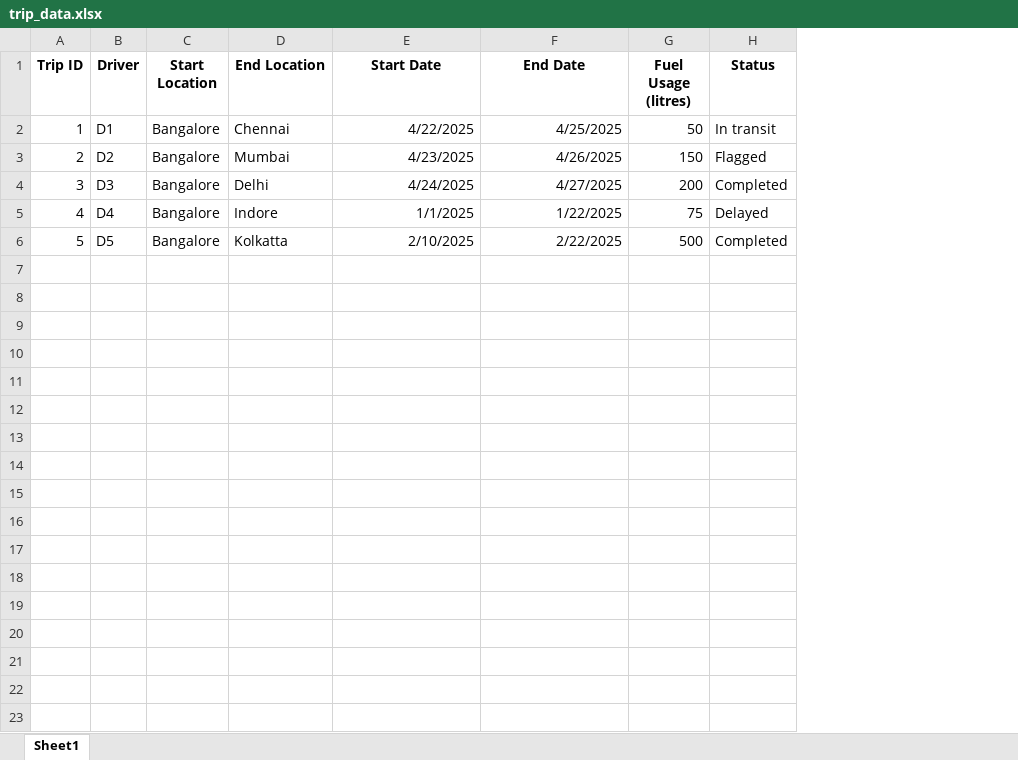
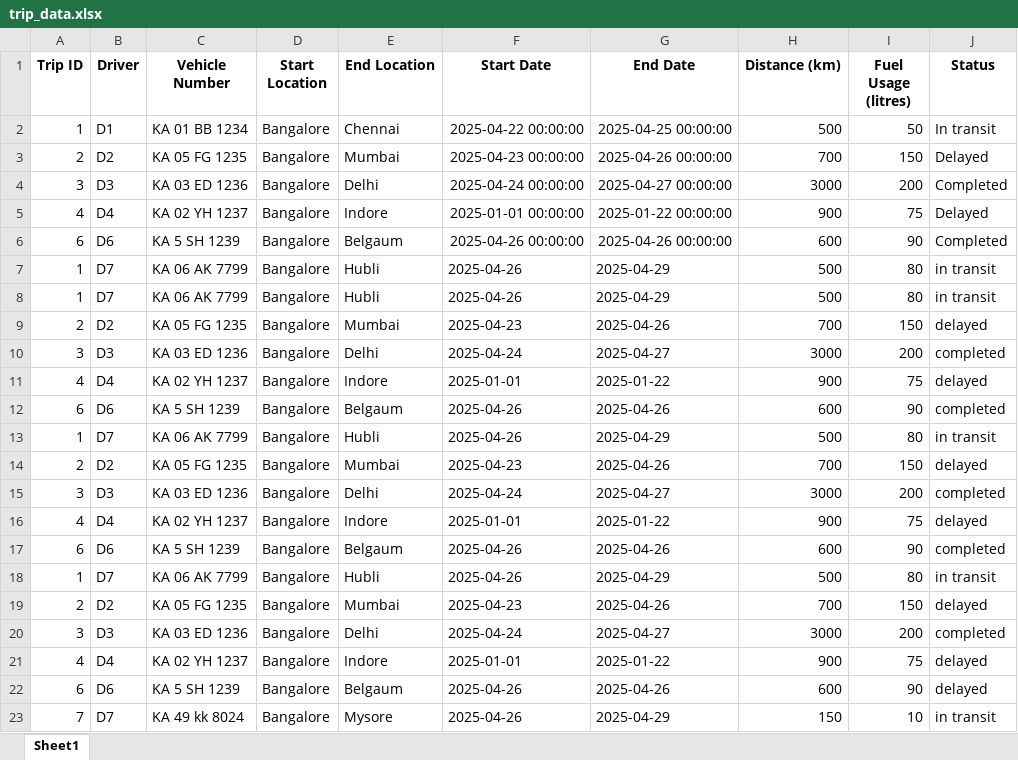
Before and after one commit to AbhishekKavishetti/Trip_Auditor, an Excel workbook: trip_data.xlsx, sheet Sheet1, drawn as a sheet; values as stored, in another font and other column widths than the file's, no borders; removed rows and columns are numbered as before the commit, all else as after; the diff names each change by its address in the sheet, - before the commit and + after, or states it on an @@ line.

```diff
--- a/trip_data.xlsx (sheet Sheet1)
+++ b/trip_data.xlsx (sheet Sheet1)
+column C (Vehicle Number), row 2: KA 01 BB 1234; rows 9-11: KA 05 FG 1235 | KA 03 ED 1236 | KA 02 YH 1237
+column H (Distance (km)), row 2: 500; rows 9-11: 700 | 3000 | 900
-F2 (Start Date): 4/22/2025
+F2 (Start Date): 2025-04-22 00:00:00
-G2 (End Date): 4/25/2025
+G2 (End Date): 2025-04-25 00:00:00
+row 3: 2 | D2 | KA 05 FG 1235 | Bangalore | Mumbai | 2025-04-23 00:00:00 | 2025-04-26 00:00:00 | 700 | 150 | Delayed
+row 4: 3 | D3 | KA 03 ED 1236 | Bangalore | Delhi | 2025-04-24 00:00:00 | 2025-04-27 00:00:00 | 3000 | 200 | Completed
+row 5: 4 | D4 | KA 02 YH 1237 | Bangalore | Indore | 2025-01-01 00:00:00 | 2025-01-22 00:00:00 | 900 | 75 | Delayed
+row 6: 6 | D6 | KA 5 SH 1239 | Bangalore | Belgaum | 2025-04-26 00:00:00 | 2025-04-26 00:00:00 | 600 | 90 | Completed
+row 7: 1 | D7 | KA 06 AK 7799 | Bangalore | Hubli | 2025-04-26 | 2025-04-29 | 500 | 80 | in transit
+row 8: 1 | D7 | KA 06 AK 7799 | Bangalore | Hubli | 2025-04-26 | 2025-04-29 | 500 | 80 | in transit
-F9 (Start Date): 4/23/2025
+F9 (Start Date): 2025-04-23
-G9 (End Date): 4/26/2025
+G9 (End Date): 2025-04-26
-J9 (Status): Flagged
+J9 (Status): delayed
-F10 (Start Date): 4/24/2025
+F10 (Start Date): 2025-04-24
-G10 (End Date): 4/27/2025
+G10 (End Date): 2025-04-27
-J10 (Status): Completed
+J10 (Status): completed
-F11 (Start Date): 1/1/2025
+F11 (Start Date): 2025-01-01
-G11 (End Date): 1/22/2025
+G11 (End Date): 2025-01-22
-J11 (Status): Delayed
+J11 (Status): delayed
-row 6: 5 | D5 | Bangalore | Kolkatta | 2/10/2025 | 2/22/2025 | 500 | Completed
+row 12: 6 | D6 | KA 5 SH 1239 | Bangalore | Belgaum | 2025-04-26 | 2025-04-26 | 600 | 90 | completed
+row 13: 1 | D7 | KA 06 AK 7799 | Bangalore | Hubli | 2025-04-26 | 2025-04-29 | 500 | 80 | in transit
+row 14: 2 | D2 | KA 05 FG 1235 | Bangalore | Mumbai | 2025-04-23 | 2025-04-26 | 700 | 150 | delayed
+row 15: 3 | D3 | KA 03 ED 1236 | Bangalore | Delhi | 2025-04-24 | 2025-04-27 | 3000 | 200 | completed
+row 16: 4 | D4 | KA 02 YH 1237 | Bangalore | Indore | 2025-01-01 | 2025-01-22 | 900 | 75 | delayed
+row 17: 6 | D6 | KA 5 SH 1239 | Bangalore | Belgaum | 2025-04-26 | 2025-04-26 | 600 | 90 | completed
+row 18: 1 | D7 | KA 06 AK 7799 | Bangalore | Hubli | 2025-04-26 | 2025-04-29 | 500 | 80 | in transit
+row 19: 2 | D2 | KA 05 FG 1235 | Bangalore | Mumbai | 2025-04-23 | 2025-04-26 | 700 | 150 | delayed
+row 20: 3 | D3 | KA 03 ED 1236 | Bangalore | Delhi | 2025-04-24 | 2025-04-27 | 3000 | 200 | completed
+row 21: 4 | D4 | KA 02 YH 1237 | Bangalore | Indore | 2025-01-01 | 2025-01-22 | 900 | 75 | delayed
+row 22: 6 | D6 | KA 5 SH 1239 | Bangalore | Belgaum | 2025-04-26 | 2025-04-26 | 600 | 90 | delayed
+row 23: 7 | D7 | KA 49 kk 8024 | Bangalore | Mysore | 2025-04-26 | 2025-04-29 | 150 | 10 | in transit
```
Also changed, not shown: 12 other files.
